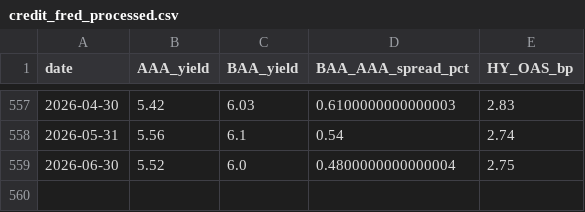
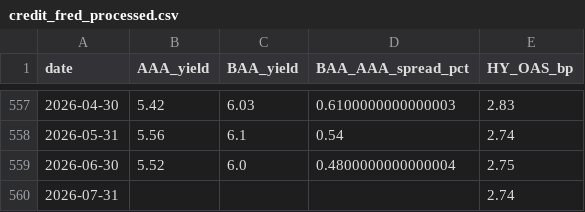
Before and after one commit to mjmonnot/ai-bubble-pressure-score-v1, a CSV file: data/processed/credit_fred_processed.csv, drawn as a sheet; only a part is shown, gaps mark what is left out.

```diff
--- a/data/processed/credit_fred_processed.csv
+++ b/data/processed/credit_fred_processed.csv
@@ -559 +559,2 @@ date,AAA_yield,BAA_yield,BAA_AAA_spread_pct,HY_OAS_bp
 2026-06-30,5.52,6.0,0.4800000000000004,2.75
+2026-07-31,,,,2.74
```
Also changed, not shown: data/processed/market_processed.csv, data/raw/market_prices.csv.
